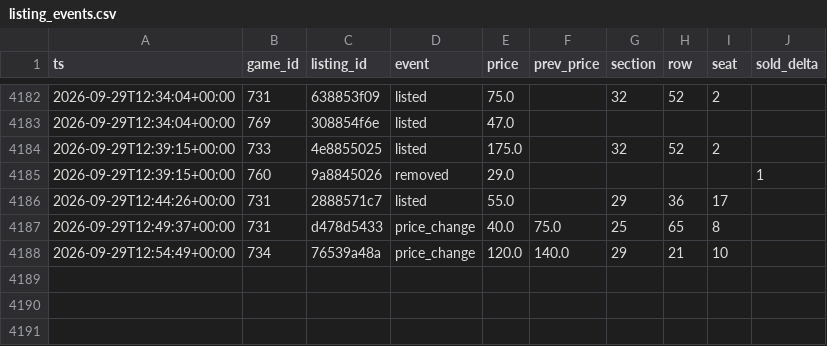
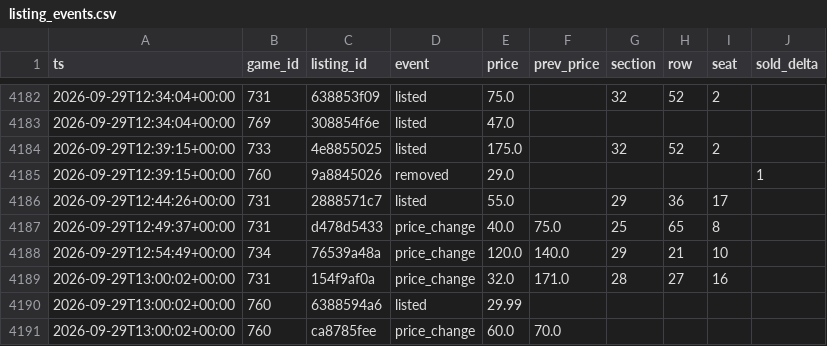
Before and after one commit to Sail-Nautica/Tester, a CSV file: data/listing_events.csv, drawn as a sheet; only a part is shown, gaps mark what is left out.

```diff
--- a/data/listing_events.csv
+++ b/data/listing_events.csv
@@ -4188 +4188,4 @@ ts,game_id,listing_id,event,price,prev_price,section,row,seat,sold_delta
 2026-09-29T12:54:49+00:00,734,76539a48a,price_change,120.0,140.0,29,21,10,
+2026-09-29T13:00:02+00:00,731,154f9af0a,price_change,32.0,171.0,28,27,16,
+2026-09-29T13:00:02+00:00,760,6388594a6,listed,29.99,,,,,
+2026-09-29T13:00:02+00:00,760,ca8785fee,price_change,60.0,70.0,,,,
```
Also changed, not shown: data/snapshots.csv.
